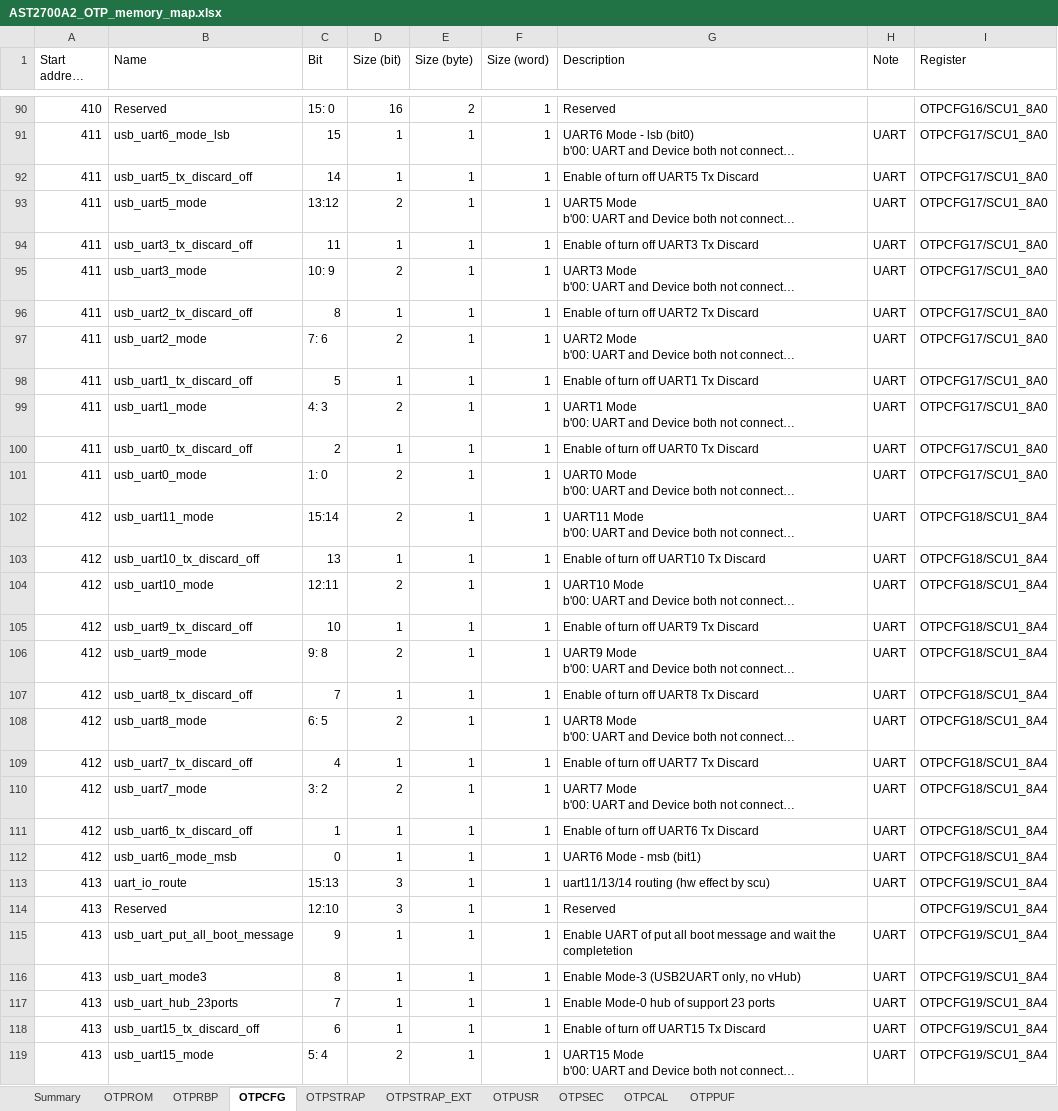
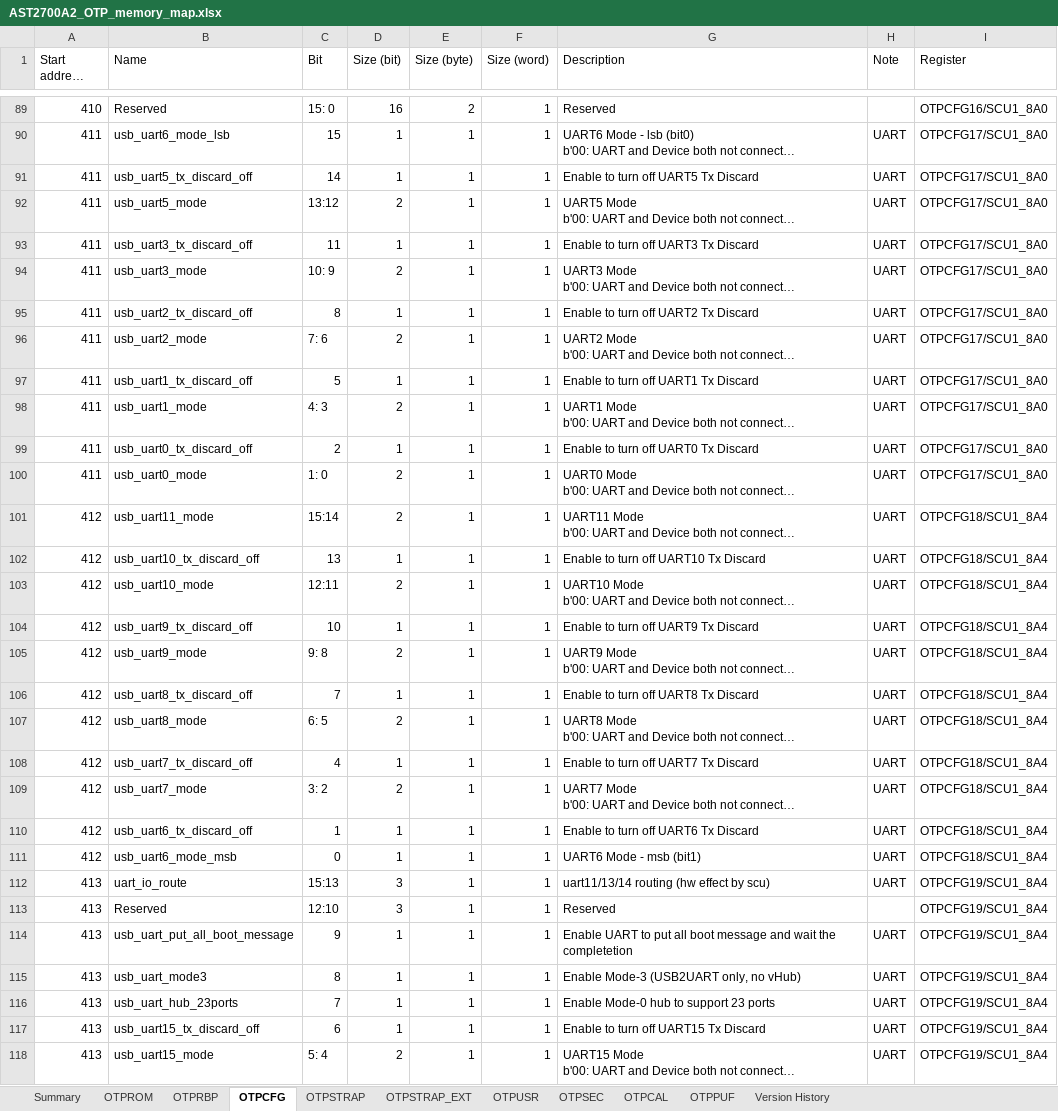
Before and after one commit to AspeedTech-BMC/socsec, an Excel workbook: tools/memory_map/AST2700A2_OTP_memory_map.xlsx, sheet OTPCFG, drawn as a sheet; only a part is shown, gaps mark what is left out; long unchanged cells end in …; values as stored, in another font and other column widths than the file's, no cell formats; addresses are those after the commit; the diff covers the shown part only; the diff names each change by its address in the sheet, - before the commit and + after, or states it on an @@ line.

Commit message:
otp: update AST2700-A2 OTP fields to memory map v2.4
- Remove dis_cptra_owner_key_retry (OTPCFG2[14]), no longer defined
- Fix strap_ext debug UART timeout selection bit_offset (0 -> 10)
- Update ROM_patch user region base offset/size and description
- Add Caliptra Manufacture Key Hash examples for Single/Dual-HSM
- Fix "of" -> "to" wording typos across info/comment strings
- Update AST2700A2_OTP_memory_map.xlsx

Signed-off-by: jheng-shuo_lin <jheng-shuo_lin@aspeedtech.com>
Change-Id: I39c78748ae7c317bd10c4d7ec057ccd4b1a1223f

```diff
--- a/tools/memory_map/AST2700A2_OTP_memory_map.xlsx (sheet OTPCFG)
+++ b/tools/memory_map/AST2700A2_OTP_memory_map.xlsx (sheet OTPCFG)
+sheet tab: Version History
-G91 (Description): Enable of turn off UART5 Tx Discard
+G91 (Description): Enable to turn off UART5 Tx Discard
-G93 (Description): Enable of turn off UART3 Tx Discard
+G93 (Description): Enable to turn off UART3 Tx Discard
-G95 (Description): Enable of turn off UART2 Tx Discard
+G95 (Description): Enable to turn off UART2 Tx Discard
-G97 (Description): Enable of turn off UART1 Tx Discard
+G97 (Description): Enable to turn off UART1 Tx Discard
-G99 (Description): Enable of turn off UART0 Tx Discard
+G99 (Description): Enable to turn off UART0 Tx Discard
-G102 (Description): Enable of turn off UART10 Tx Discard
+G102 (Description): Enable to turn off UART10 Tx Discard
-G104 (Description): Enable of turn off UART9 Tx Discard
+G104 (Description): Enable to turn off UART9 Tx Discard
-G106 (Description): Enable of turn off UART8 Tx Discard
+G106 (Description): Enable to turn off UART8 Tx Discard
-G108 (Description): Enable of turn off UART7 Tx Discard
+G108 (Description): Enable to turn off UART7 Tx Discard
-G110 (Description): Enable of turn off UART6 Tx Discard
+G110 (Description): Enable to turn off UART6 Tx Discard
-G114 (Description): Enable UART of put all…
+G114 (Description): Enable UART to put all…
-G116 (Description): Enable Mode-0 hub of support 23 ports
+G116 (Description): Enable Mode-0 hub to support 23 ports
-G117 (Description): Enable of turn off UART15 Tx Discard
+G117 (Description): Enable to turn off UART15 Tx Discard
```
Also changed, not shown: 1 removed row and 18 edited cells elsewhere in this sheet, sheet OTPSEC, sheet OTPCAL, sheet OTPSTRAP, sheet OTPSTRAP_EXT, sheet OTPUSR, sheet OTPRBP, 2 more sheets, cell formats, formulas that keep their value, 3 other files.
